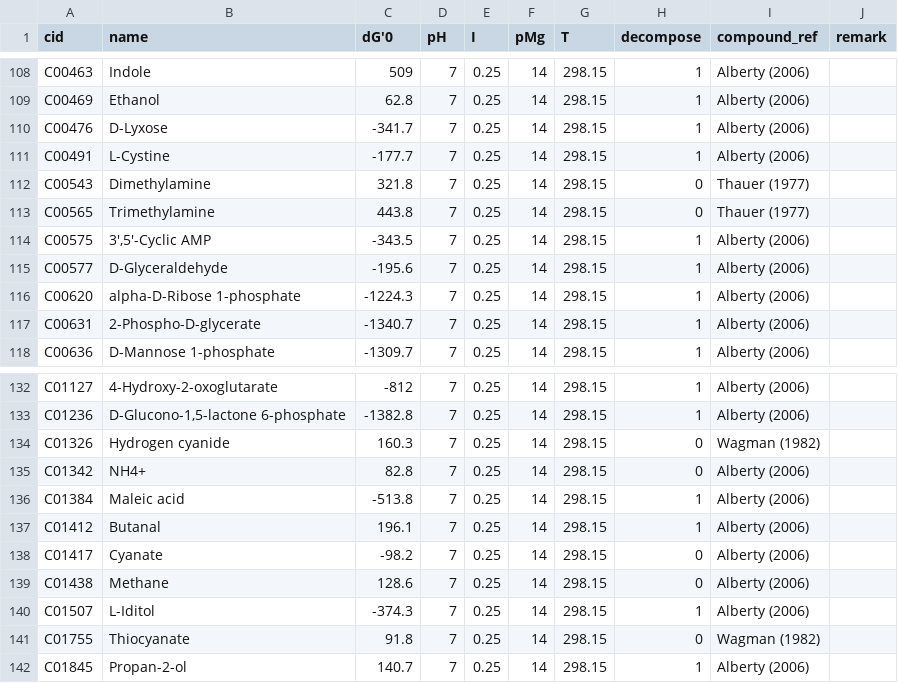
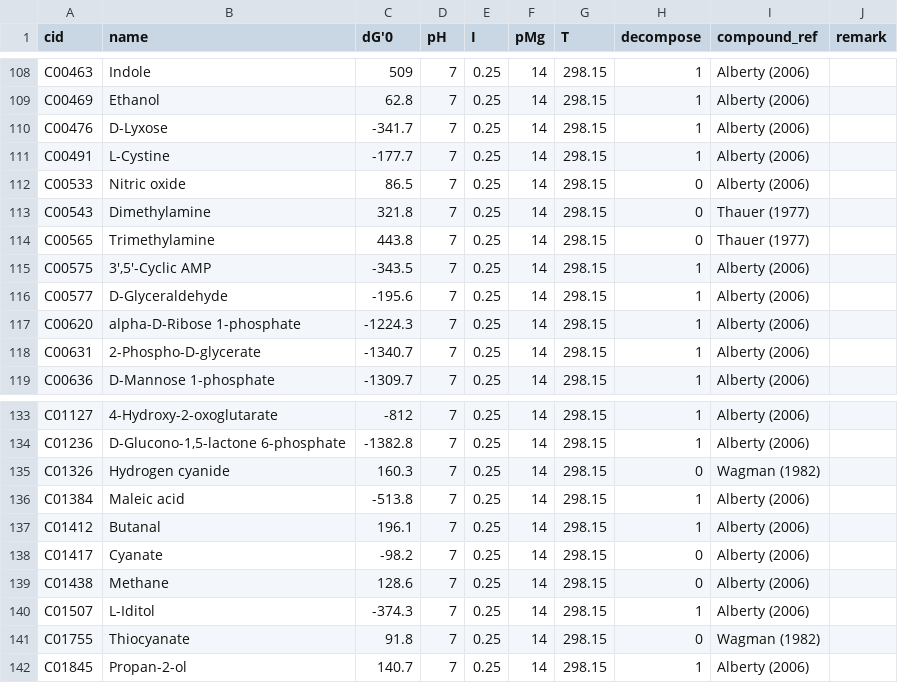
Before and after one commit to eladnoor/component-contribution, a TSV file: data/formation_energies_transformed.tsv, drawn as a sheet; only a part is shown, gaps mark what is left out.

```diff
--- a/data/formation_energies_transformed.tsv
+++ b/data/formation_energies_transformed.tsv
@@ -111,2 +111,3 @@ C00476	D-Lyxose	-341.7	7	0.25	14	298.15	1	Alberty (2006)
 C00491	L-Cystine	-177.7	7	0.25	14	298.15	1	Alberty (2006)	
+C00533	Nitric oxide	86.5	7	0.25	14	298.15	0	Alberty (2006)	
 C00543	Dimethylamine	321.8	7	0.25	14	298.15	0	Thauer (1977)	
@@ -134,3 +135,2 @@ C01236	D-Glucono-1,5-lactone 6-phosphate	-1382.8	7	0.25	14	298.15	1	Alberty (200
 C01326	Hydrogen cyanide	160.3	7	0.25	14	298.15	0	Wagman (1982)	
-C01342	NH4+	82.8	7	0.25	14	298.15	0	Alberty (2006)	
 C01384	Maleic acid	-513.8	7	0.25	14	298.15	1	Alberty (2006)	
```
Also changed, not shown: 5 other files.
